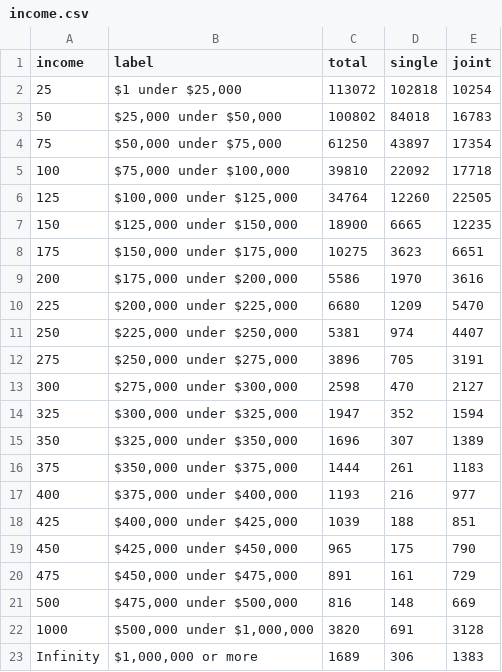
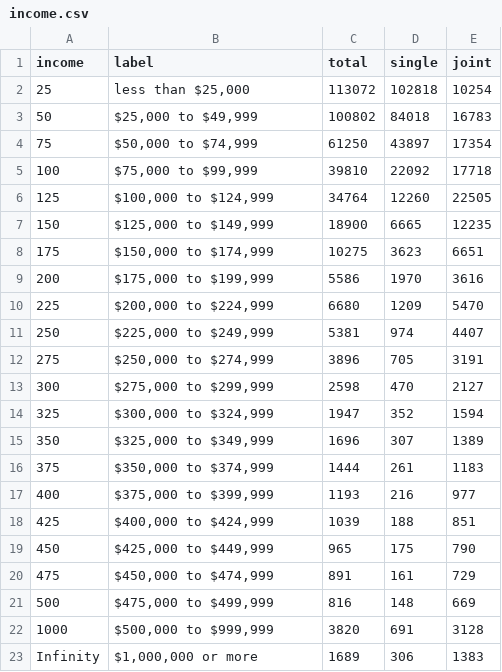
Before and after one commit to seattletimes/income-distribution-2017, a CSV file: data/income.csv, drawn as a sheet.

```diff
--- a/data/income.csv
+++ b/data/income.csv
@@ -1,23 +1,23 @@
 income,label,total,single,joint
-25,"$1 under $25,000",113072,102818,10254
-50,"$25,000 under $50,000",100802,84018,16783
-75,"$50,000 under $75,000",61250,43897,17354
-100,"$75,000 under $100,000",39810,22092,17718
-125,"$100,000 under $125,000",34764,12260,22505
-150,"$125,000 under $150,000",18900,6665,12235
-175,"$150,000 under $175,000",10275,3623,6651
-200,"$175,000 under $200,000",5586,1970,3616
-225,"$200,000 under $225,000",6680,1209,5470
-250,"$225,000 under $250,000",5381,974,4407
-275,"$250,000 under $275,000",3896,705,3191
-300,"$275,000 under $300,000",2598,470,2127
-325,"$300,000 under $325,000",1947,352,1594
-350,"$325,000 under $350,000",1696,307,1389
-375,"$350,000 under $375,000",1444,261,1183
-400,"$375,000 under $400,000",1193,216,977
-425,"$400,000 under $425,000",1039,188,851
-450,"$425,000 under $450,000",965,175,790
-475,"$450,000 under $475,000",891,161,729
-500,"$475,000 under $500,000",816,148,669
-1000,"$500,000 under $1,000,000",3820,691,3128
+25,"less than $25,000",113072,102818,10254
+50,"$25,000 to $49,999",100802,84018,16783
+75,"$50,000 to $74,999",61250,43897,17354
+100,"$75,000 to $99,999",39810,22092,17718
+125,"$100,000 to $124,999",34764,12260,22505
+150,"$125,000 to $149,999",18900,6665,12235
+175,"$150,000 to $174,999",10275,3623,6651
+200,"$175,000 to $199,999",5586,1970,3616
+225,"$200,000 to $224,999",6680,1209,5470
+250,"$225,000 to $249,999",5381,974,4407
+275,"$250,000 to $274,999",3896,705,3191
+300,"$275,000 to $299,999",2598,470,2127
+325,"$300,000 to $324,999",1947,352,1594
+350,"$325,000 to $349,999",1696,307,1389
+375,"$350,000 to $374,999",1444,261,1183
+400,"$375,000 to $399,999",1193,216,977
+425,"$400,000 to $424,999",1039,188,851
+450,"$425,000 to $449,999",965,175,790
+475,"$450,000 to $474,999",891,161,729
+500,"$475,000 to $499,999",816,148,669
+1000,"$500,000 to $999,999",3820,691,3128
 Infinity,"$1,000,000 or more",1689,306,1383
```
Also changed, not shown: 2 other files.
